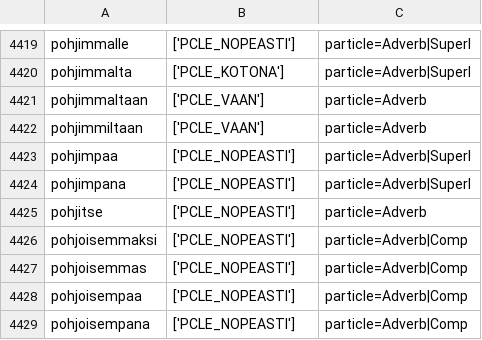
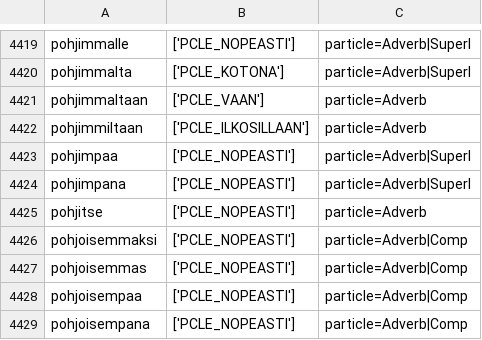
Before and after one commit to flammie/omorfi, a TSV file: src/lexical/attributes/particle-classes.tsv, drawn as a sheet; only a part is shown, gaps mark what is left out.

Commit message:
Fix ´pohjimmiltaan´ poss.suffixation

```diff
--- a/src/lexical/attributes/particle-classes.tsv
+++ b/src/lexical/attributes/particle-classes.tsv
@@ -4421,3 +4421,3 @@ pohjimmalta	['PCLE_KOTONA']	particle=Adverb|Superl
 pohjimmaltaan	['PCLE_VAAN']	particle=Adverb
-pohjimmiltaan	['PCLE_VAAN']	particle=Adverb
+pohjimmiltaan	['PCLE_ILKOSILLAAN']	particle=Adverb
 pohjimpaa	['PCLE_NOPEASTI']	particle=Adverb|Superl
```
